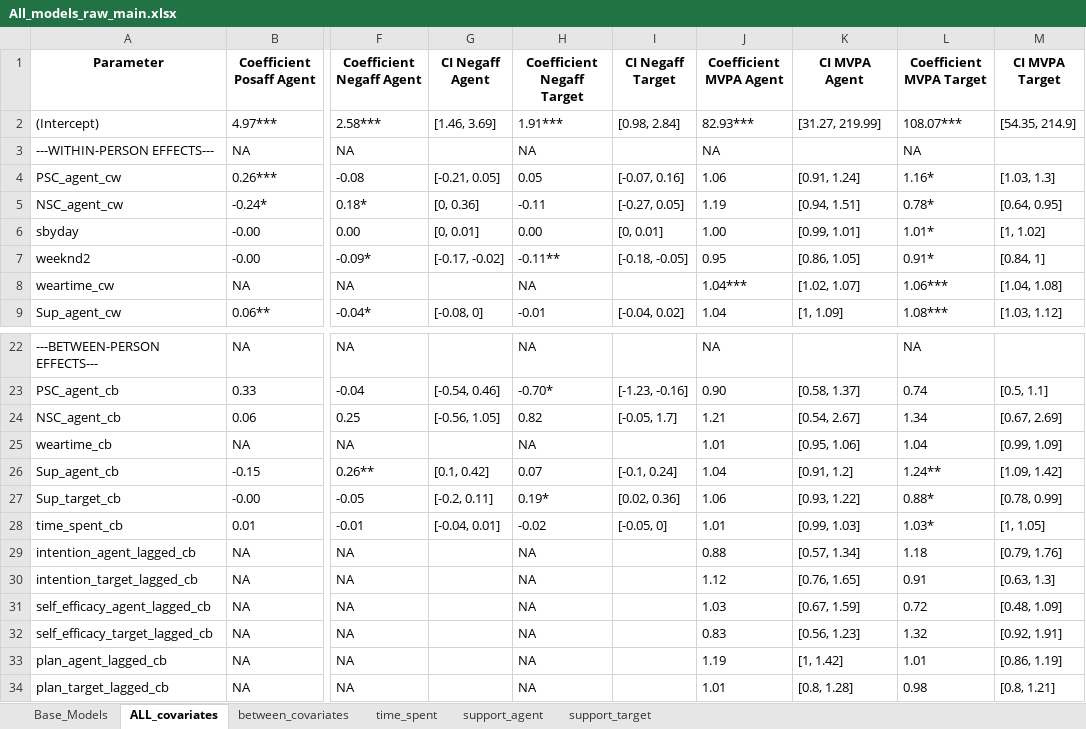
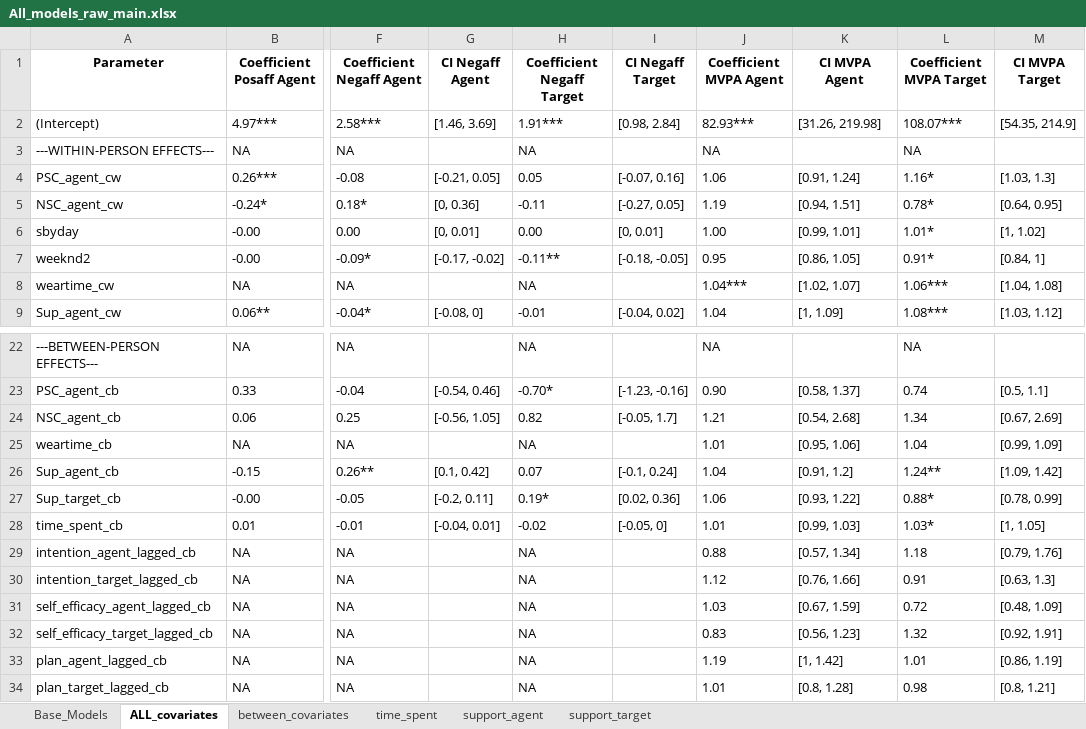
Before and after one commit to Pascal-Kueng/01Dyactic, an Excel workbook: All_models_raw_main.xlsx, sheet ALL_covariates, drawn as a sheet; only a part is shown, gaps mark what is left out; values as stored, in another font and other column widths than the file's, no borders; the diff names each change by its address in the sheet, - before the commit and + after, or states it on an @@ line.

```diff
--- a/All_models_raw_main.xlsx (sheet ALL_covariates)
+++ b/All_models_raw_main.xlsx (sheet ALL_covariates)
-K2 (CI MVPA Agent): [31.27, 219.99]
+K2 (CI MVPA Agent): [31.26, 219.98]
-K24 (CI MVPA Agent): [0.54, 2.67]
+K24 (CI MVPA Agent): [0.54, 2.68]
-K30 (CI MVPA Agent): [0.76, 1.65]
+K30 (CI MVPA Agent): [0.76, 1.66]
```
Also changed, not shown: sheet between_covariates, sheet support_agent, sheet time_spent, sheet support_target, All_models_raw_lagged.xlsx, All_models_raw_lagged_inversed.xlsx, 14 other files.
